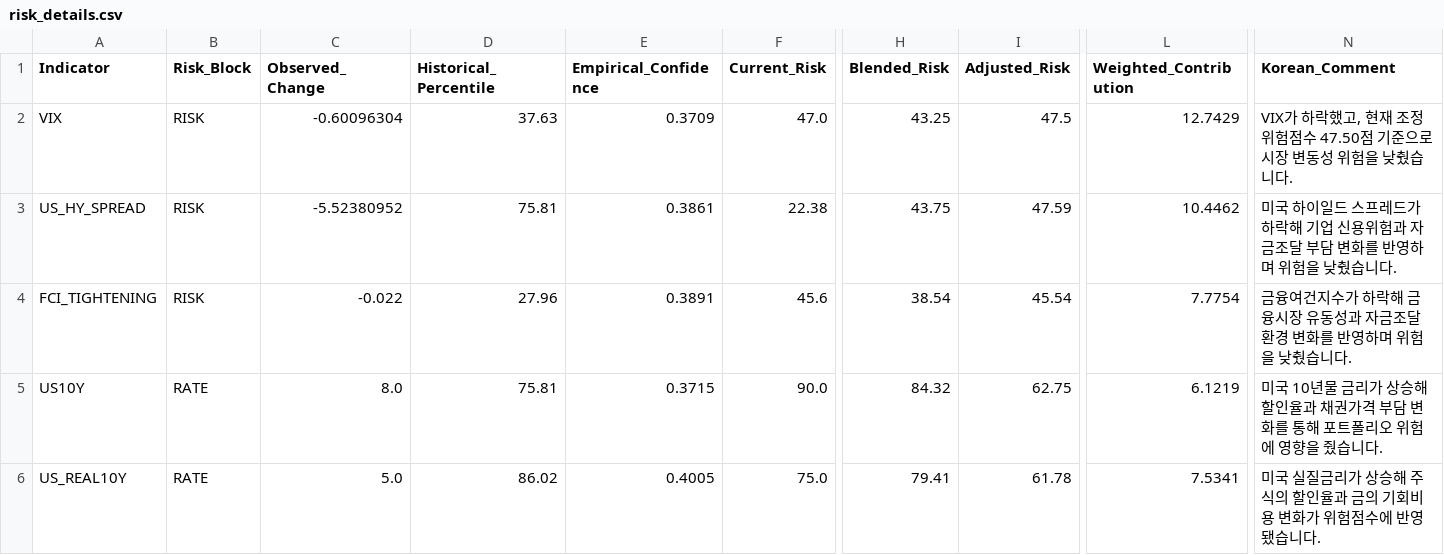
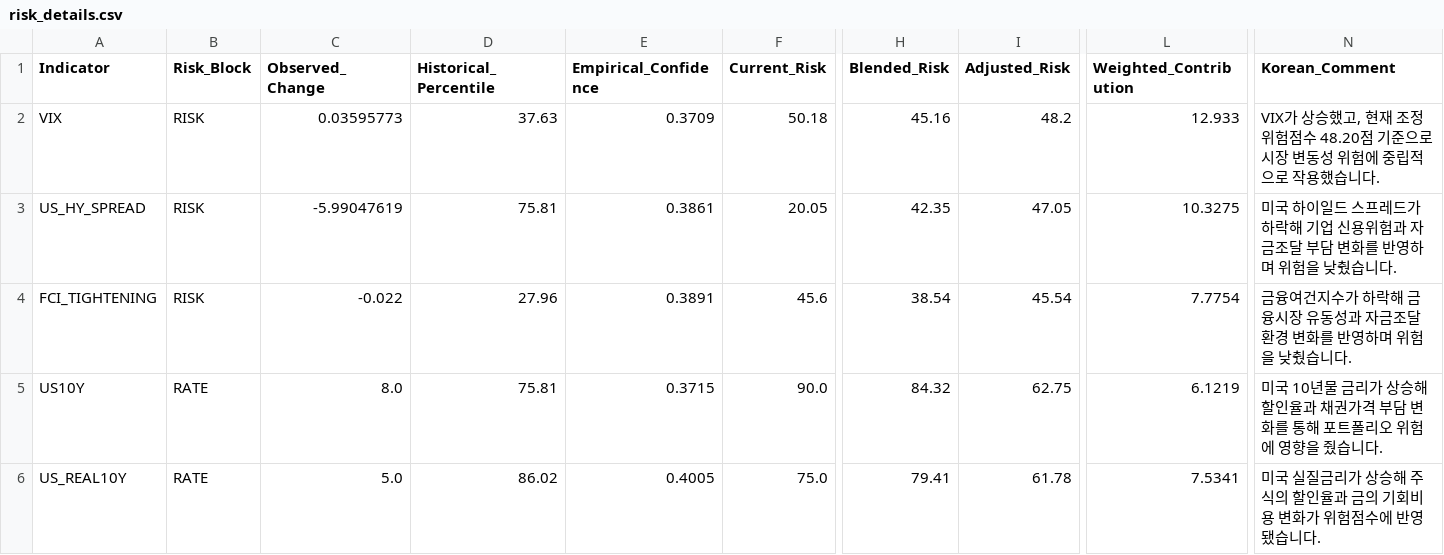
Before and after one commit to mia2628/portfolio_intelligence, a CSV file: outputs/step05/risk_details.csv, drawn as a sheet; only a part is shown, gaps mark what is left out; the diff names each change by its address in the sheet, - before the commit and + after, or states it on an @@ line.

```diff
--- a/outputs/step05/risk_details.csv
+++ b/outputs/step05/risk_details.csv
-C2 (Observed_Change): -0.60096304
+C2 (Observed_Change): 0.03595773
-F2 (Current_Risk): 47.0
+F2 (Current_Risk): 50.18
-H2 (Blended_Risk): 43.25
+H2 (Blended_Risk): 45.16
-I2 (Adjusted_Risk): 47.5
+I2 (Adjusted_Risk): 48.2
-L2 (Weighted_Contribution): 12.7429
+L2 (Weighted_Contribution): 12.933
-N2 (Korean_Comment): VIX가 하락했고, 현재 조정 위험점수 47.50점 기준으로 시장 변동성 위험을 낮췄습니다.
+N2 (Korean_Comment): VIX가 상승했고, 현재 조정 위험점수 48.20점 기준으로 시장 변동성 위험에 중립적으로 작용했습니다.
-C3 (Observed_Change): -5.52380952
+C3 (Observed_Change): -5.99047619
-F3 (Current_Risk): 22.38
+F3 (Current_Risk): 20.05
-H3 (Blended_Risk): 43.75
+H3 (Blended_Risk): 42.35
-I3 (Adjusted_Risk): 47.59
+I3 (Adjusted_Risk): 47.05
-L3 (Weighted_Contribution): 10.4462
+L3 (Weighted_Contribution): 10.3275
```
Also changed, not shown: data/historical/historical_data.csv, data/step03_market_inputs.csv, 8 other files.
